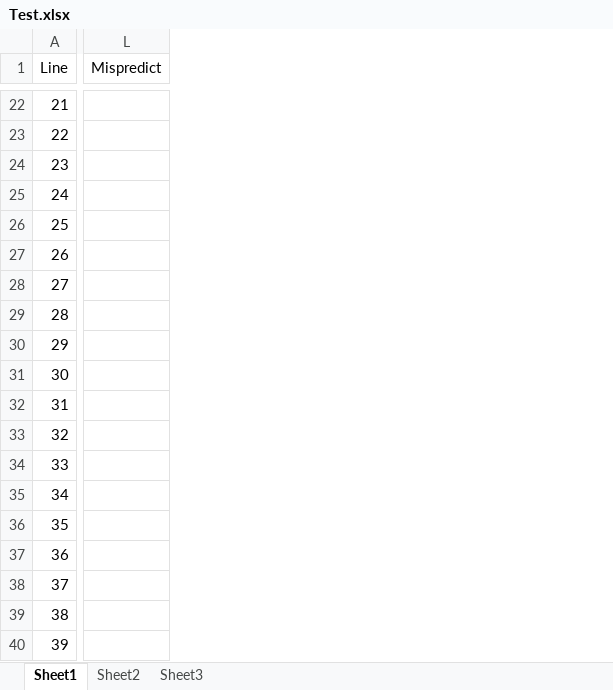
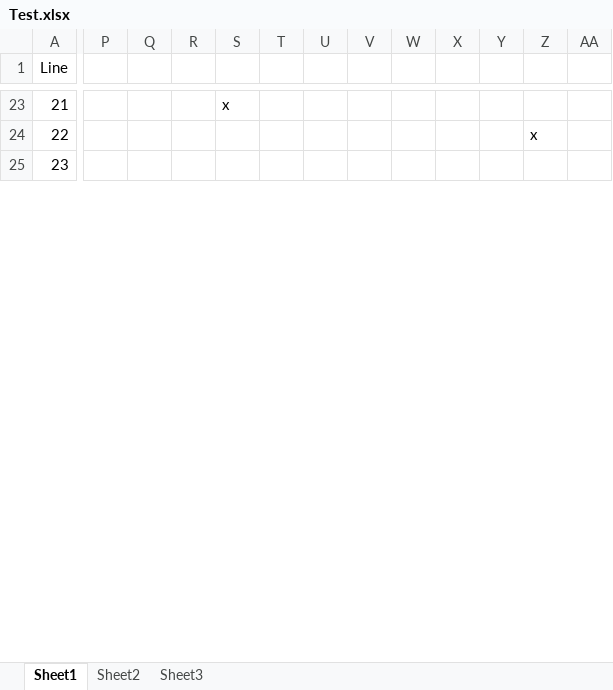
Before and after one commit to SLawson/branch_predictor, an Excel workbook: documentation/Test.xlsx, sheet Sheet1, drawn as a sheet; only a part is shown, gaps mark what is left out; values as stored, in another font and other column widths than the file's, no borders; conditional formats not drawn; removed rows and columns are numbered as before the commit, all else as after; rows hold the shown columns only; the diff covers the shown part only; the diff names each change by its address in the sheet, - before the commit and + after, or states it on an @@ line.

```diff
--- a/documentation/Test.xlsx (sheet Sheet1)
+++ b/documentation/Test.xlsx (sheet Sheet1)
-column L (Mispredict), empty
+column P, empty
+column Q, empty
+column R, empty
+column S, row 23: x
+column T, empty
+column U, empty
+column V, empty
+column W, empty
+column X, empty
+column Y, empty
+column Z, row 24: x
+column AA, empty
+A1:A2 merged
-row 25: 24
-row 26: 25
-row 27: 26
-row 28: 27
-row 29: 28
-row 30: 29
-row 31: 30
-row 32: 31
-row 33: 32
-row 34: 33
-row 35: 34
-row 36: 35
-row 37: 36
-row 38: 37
-row 39: 38
-row 40: 39
```
Also changed, not shown: 62 added rows, 7 removed rows, 3 added columns, 142 edited cells and merged cells elsewhere in this sheet, formulas that keep their value.
